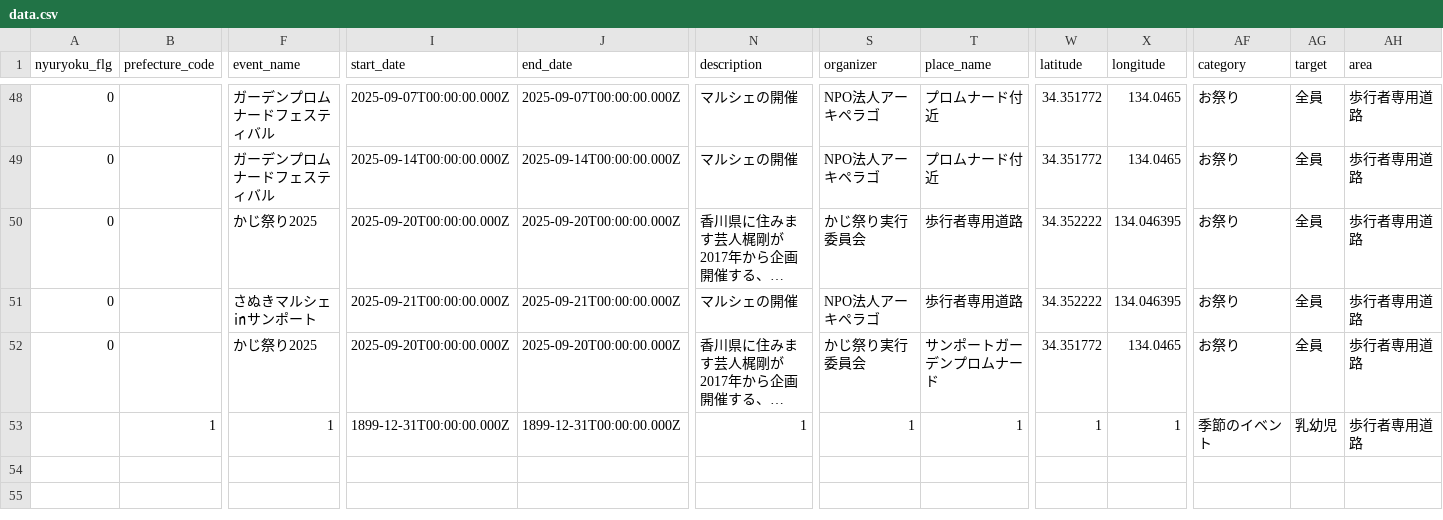
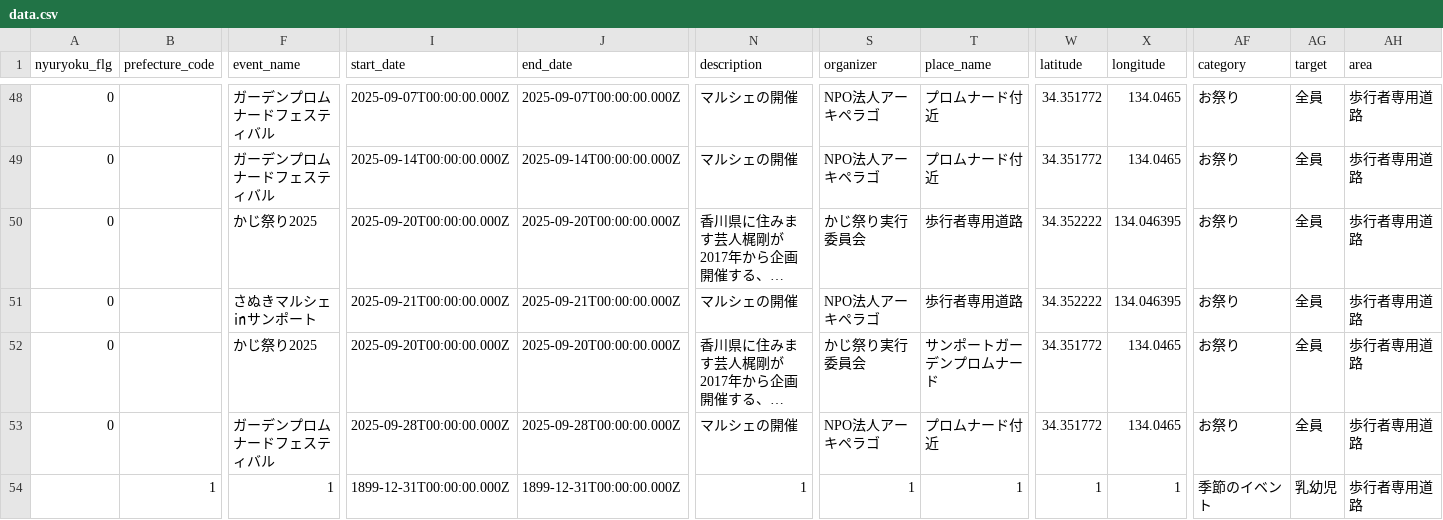
Before and after one commit to takamatsu-city/takamatsu-event-map, a CSV file: data.csv, drawn as a sheet; only a part is shown, gaps mark what is left out; long unchanged cells end in …; rows hold the shown columns only; the diff names each change by its address in the sheet, - before the commit and + after, or states it on an @@ line.

```diff
--- a/data.csv
+++ b/data.csv
+row 53: 0 |  | ガーデンプロムナードフェスティバル | 2025-09-28T00:00:00.000Z | 2025-09-28T00:00:00.000Z | マルシェの開催 | NPO法人アーキペラゴ | プロムナード付近 | 34.351772 | 134.0465 | お祭り | 全員 | 歩行者専用道路
```
Also changed, not shown: 1 other file.
